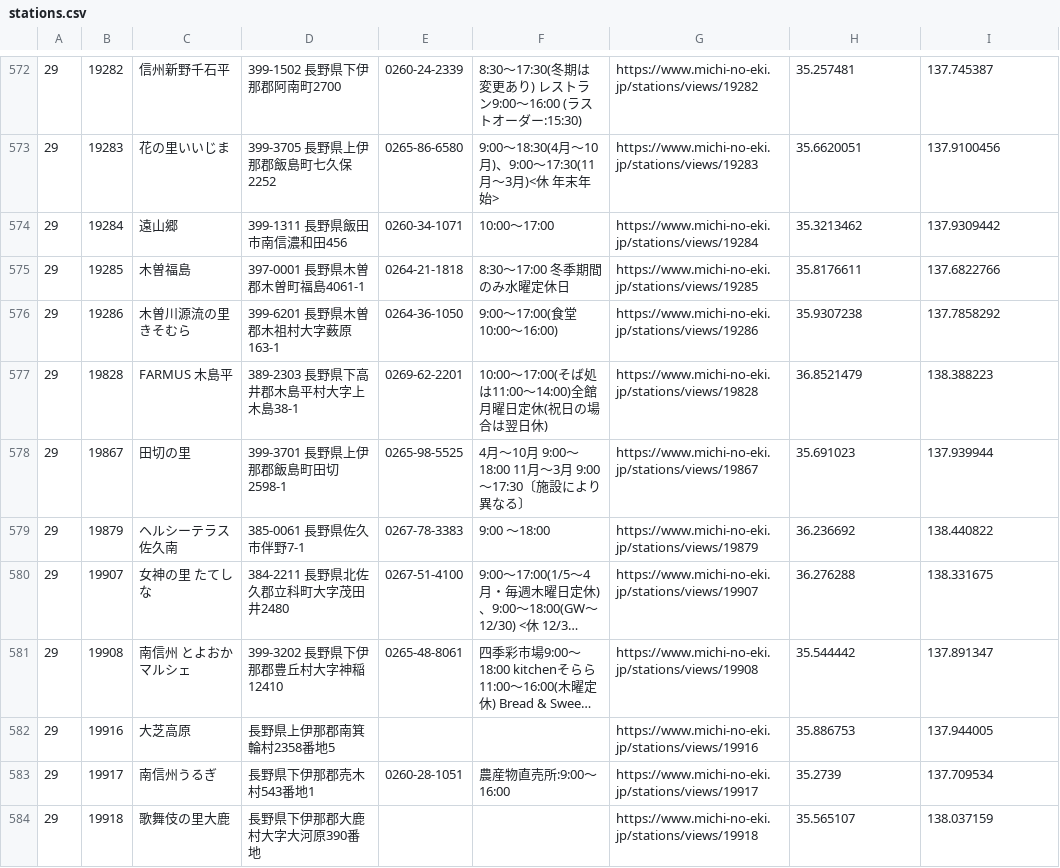
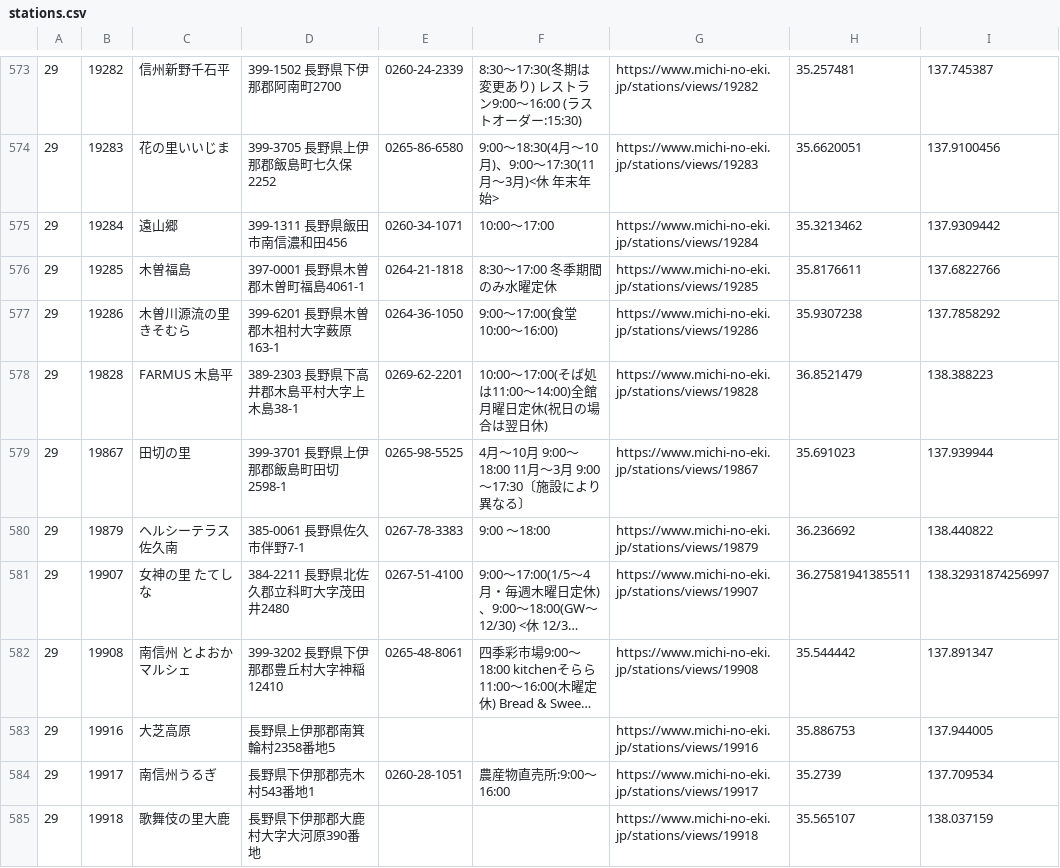
Before and after one commit to tk0miya/roadside_station_maps, a CSV file: data/stations.csv, drawn as a sheet; only a part is shown, gaps mark what is left out; long unchanged cells end in …; addresses are those after the commit; the diff covers the shown part only; the diff names each change by its address in the sheet, - before the commit and + after, or states it on an @@ line.

```diff
--- a/data/stations.csv
+++ b/data/stations.csv
-F576: 8:30〜17:00 冬季期間のみ水曜定休日
+F576: 8:30〜17:00 冬季期間のみ水曜定休
-H581: 36.276288
+H581: 36.27581941385511
-I581: 138.331675
+I581: 138.32931874256997
```
Also changed, not shown: 4 added rows and 92 edited cells elsewhere in this file, 1 other file.
